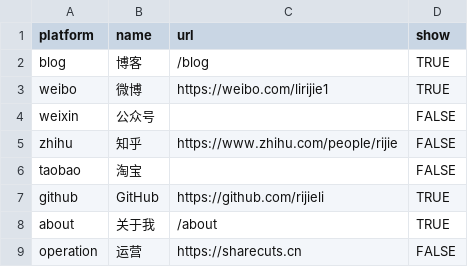
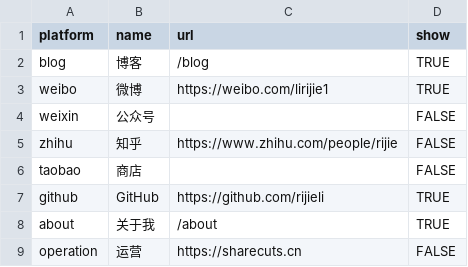
Before and after one commit to rijieli/epozh_dev, a CSV file: _data/works_category.csv, drawn as a sheet.

```diff
--- a/_data/works_category.csv
+++ b/_data/works_category.csv
@@ -5,3 +5,3 @@ weixin,公众号,,FALSE
 zhihu,知乎,https://www.zhihu.com/people/rijie,FALSE
-taobao,淘宝,,FALSE
+taobao,商店,,FALSE
 github,GitHub,https://github.com/rijieli,TRUE
```
Also changed, not shown: _data/works.csv, 13 other files.
